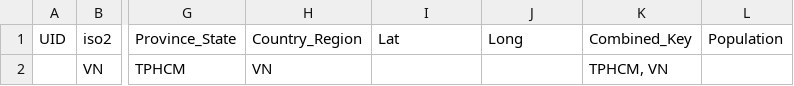
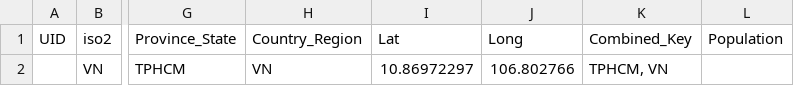
Before and after one commit to QuocTran/Covid19_VN, a CSV file: data/time_series_covid19_confirmed_VN.csv, drawn as a sheet; only a part is shown, gaps mark what is left out; the diff names each change by its address in the sheet, - before the commit and + after, or states it on an @@ line.

Commit message:
Update time_series_covid19_confirmed_VN.csv
Added Lat, Long for confirmed

```diff
--- a/data/time_series_covid19_confirmed_VN.csv
+++ b/data/time_series_covid19_confirmed_VN.csv
-I2: (empty)
+I2: 10.86972297
-J2: (empty)
+J2: 106.802766
```
